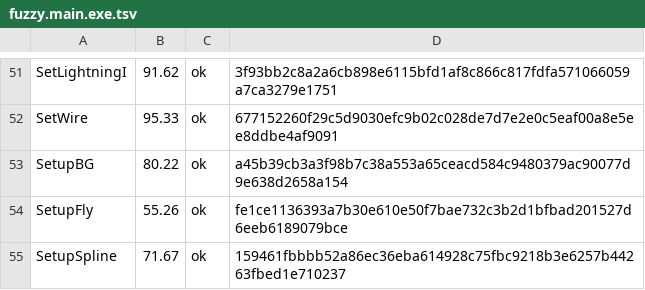
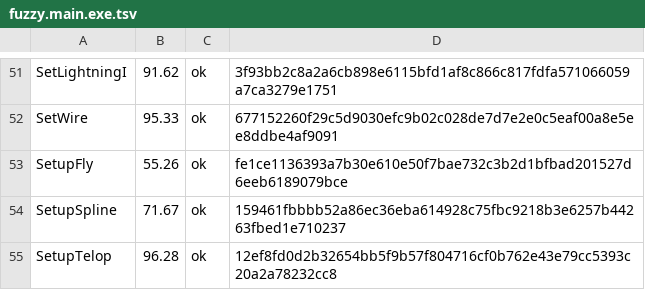
Before and after one commit to Fuuzetsu/tenchu-decomp, a TSV file: config/fuzzy.main.exe.tsv, drawn as a sheet; only a part is shown, gaps mark what is left out; the shorter side is filled out with more unchanged rows; the diff names each change by its address in the sheet, - before the commit and + after, or states it on an @@ line.

```diff
--- a/config/fuzzy.main.exe.tsv
+++ b/config/fuzzy.main.exe.tsv
-row 53: SetupBG | 80.22 | ok | a45b39cb3a3f98b7c38a553a65ceacd584c9480379ac90077d9e638d2658a154
```
Also changed, not shown: 1 other file.
